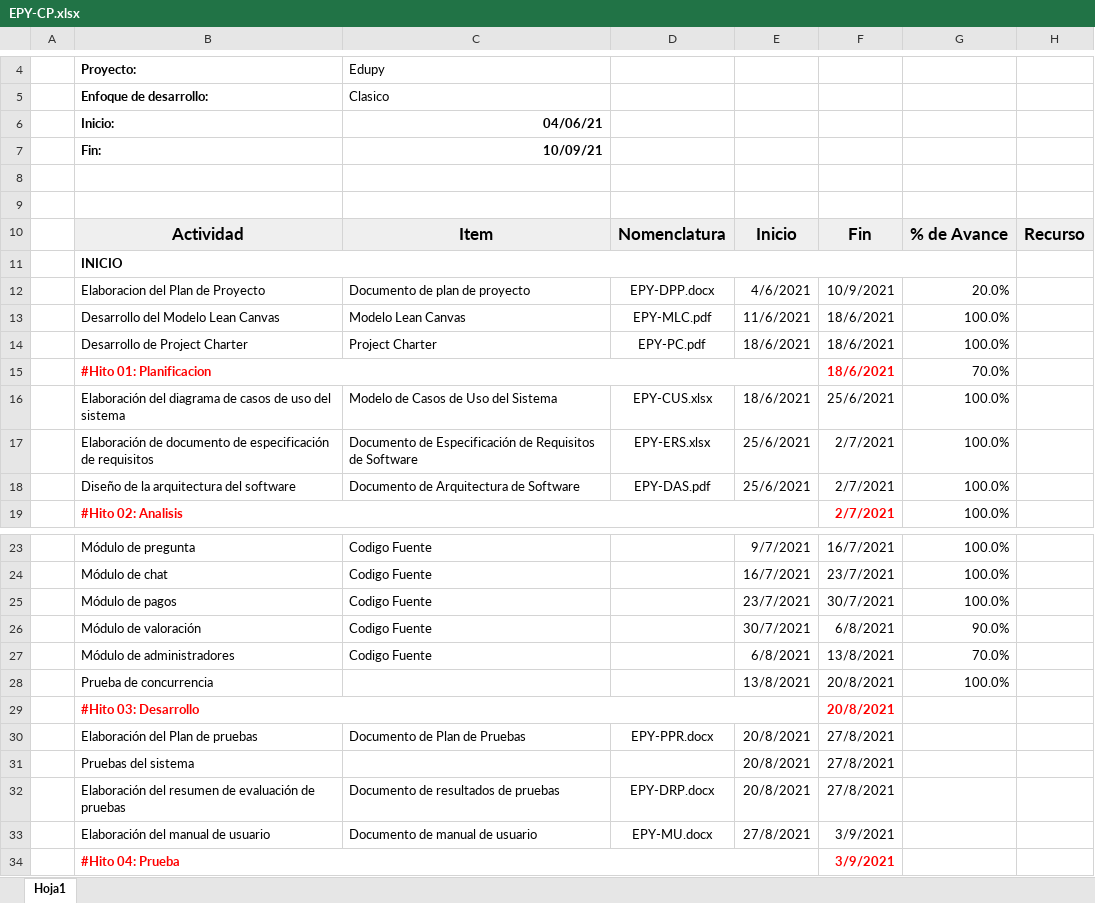
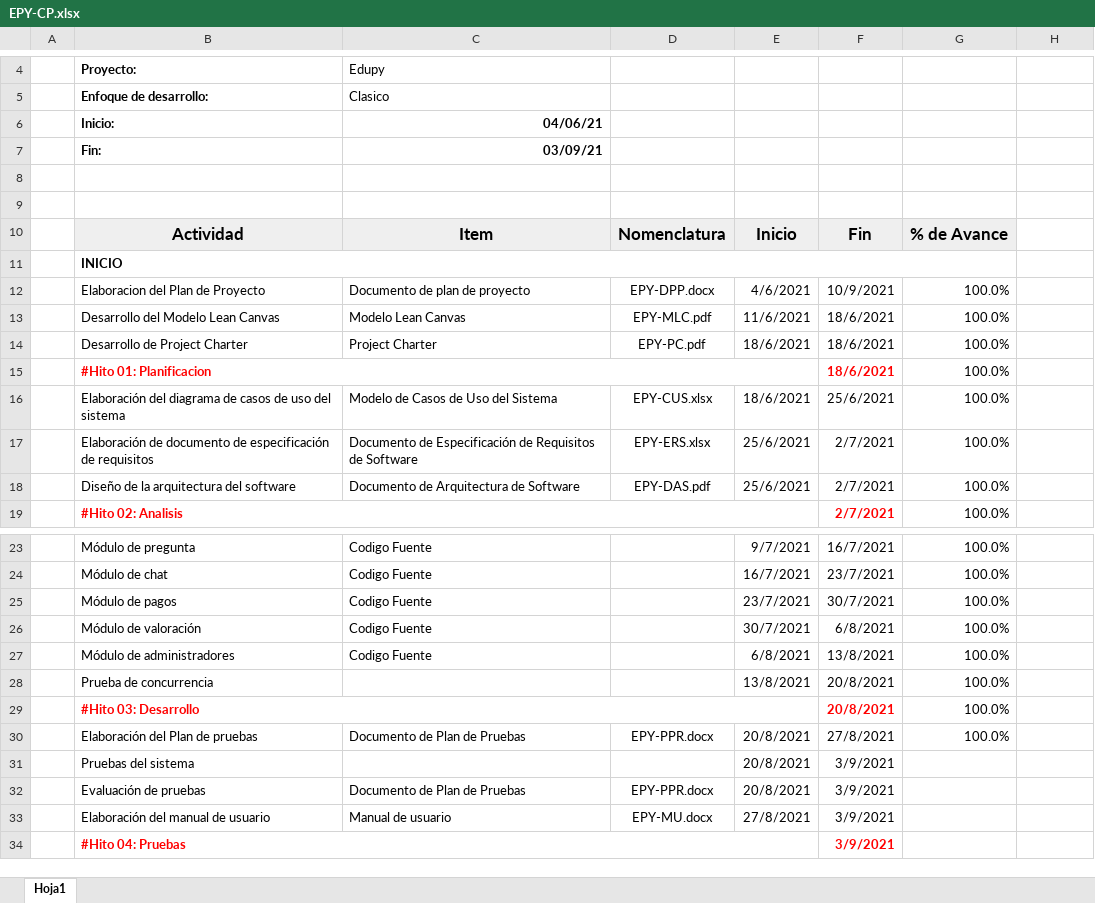
Before and after one commit to DarkBlood202/TrashConsult-1, an Excel workbook: Desarrollo/EPY/Gestión y Planes/EPY-CP.xlsx, sheet Hoja1, drawn as a sheet; only a part is shown, gaps mark what is left out; values as stored, in another font and other column widths than the file's, no borders; charts and pictures not drawn; the diff names each change by its address in the sheet, - before the commit and + after, or states it on an @@ line.

Commit message:
Plan de pruebas

```diff
--- a/Desarrollo/EPY/Gestión y Planes/EPY-CP.xlsx (sheet Hoja1)
+++ b/Desarrollo/EPY/Gestión y Planes/EPY-CP.xlsx (sheet Hoja1)
-C7: 10/09/21
+C7: 03/09/21
-H10: Recurso
+H10: (empty)
-H10 fill: #EFEFEF
+H10 fill: none
-G12: 20.0%
+G12: 100.0%
-G15: 70.0%
+G15: 100.0%
-G26: 90.0%
+G26: 100.0%
-G27: 70.0%
+G27: 100.0%
-G29:G30: (empty)
+G29:G30: 100.0%
-F31:F32: 27/8/2021
+F31:F32: 3/9/2021
-B32: Elaboración del resumen de evaluación de pruebas
+B32: Evaluación de pruebas
-C32: Documento de resultados de pruebas
+C32: Documento de Plan de Pruebas
-D32: EPY-DRP.docx
+D32: EPY-PPR.docx
-C33: Documento de manual de usuario
+C33: Manual de usuario
-B34: #Hito 04: Prueba
+B34: #Hito 04: Pruebas
```
Also changed, not shown: 4 other files.
